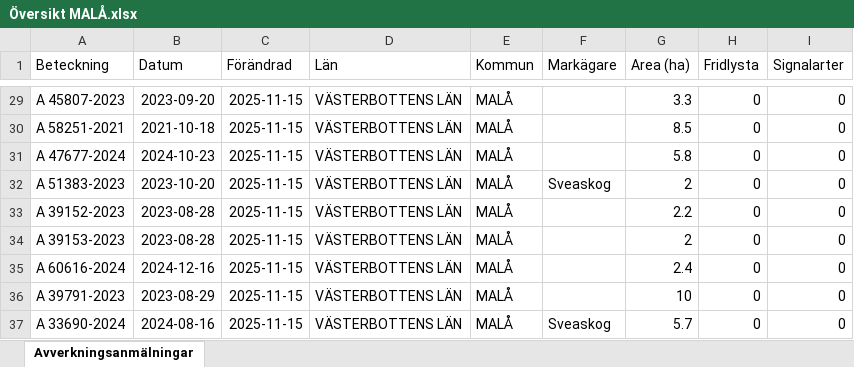
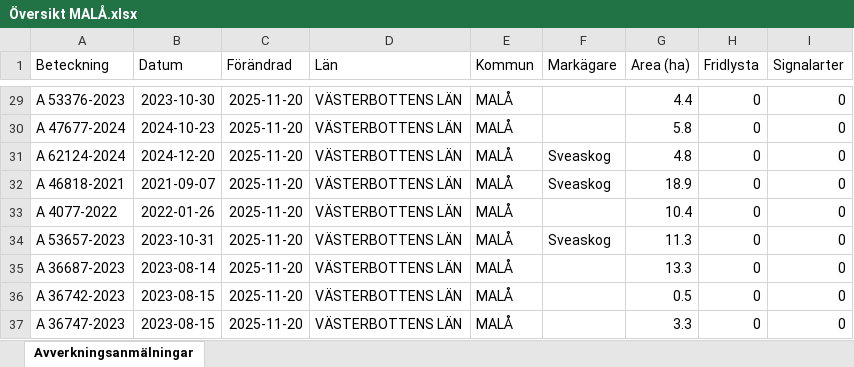
Before and after one commit to klasma/Logging_2418, an Excel workbook: Översikt MALÅ.xlsx, sheet Avverkningsanmälningar, drawn as a sheet; only a part is shown, gaps mark what is left out; values as stored, in another font and other column widths than the file's, no borders; the diff covers the shown part only; the diff names each change by its address in the sheet, - before the commit and + after, or states it on an @@ line.

```diff
--- a/Översikt MALÅ.xlsx (sheet Avverkningsanmälningar)
+++ b/Översikt MALÅ.xlsx (sheet Avverkningsanmälningar)
-A29 (Beteckning): A 45807-2023
+A29 (Beteckning): A 53376-2023
-B29 (Datum): 2023-09-20
+B29 (Datum): 2023-10-30
-C29:C37 (Förändrad): 2025-11-15
+C29:C37 (Förändrad): 2025-11-20
-G29 (Area (ha)): 3.3
+G29 (Area (ha)): 4.4
-A30 (Beteckning): A 58251-2021
+A30 (Beteckning): A 47677-2024
-B30 (Datum): 2021-10-18
+B30 (Datum): 2024-10-23
-G30 (Area (ha)): 8.5
+G30 (Area (ha)): 5.8
-A31 (Beteckning): A 47677-2024
+A31 (Beteckning): A 62124-2024
-B31 (Datum): 2024-10-23
+B31 (Datum): 2024-12-20
-F31 (Markägare): (empty)
+F31 (Markägare): Sveaskog
-G31 (Area (ha)): 5.8
+G31 (Area (ha)): 4.8
-A32 (Beteckning): A 51383-2023
+A32 (Beteckning): A 46818-2021
-B32 (Datum): 2023-10-20
+B32 (Datum): 2021-09-07
-G32 (Area (ha)): 2
+G32 (Area (ha)): 18.9
-A33 (Beteckning): A 39152-2023
+A33 (Beteckning): A 4077-2022
-B33 (Datum): 2023-08-28
+B33 (Datum): 2022-01-26
-G33 (Area (ha)): 2.2
+G33 (Area (ha)): 10.4
-A34 (Beteckning): A 39153-2023
+A34 (Beteckning): A 53657-2023
-B34 (Datum): 2023-08-28
+B34 (Datum): 2023-10-31
-F34 (Markägare): (empty)
+F34 (Markägare): Sveaskog
-G34 (Area (ha)): 2
+G34 (Area (ha)): 11.3
-A35 (Beteckning): A 60616-2024
+A35 (Beteckning): A 36687-2023
-B35 (Datum): 2024-12-16
+B35 (Datum): 2023-08-14
-G35 (Area (ha)): 2.4
+G35 (Area (ha)): 13.3
-A36 (Beteckning): A 39791-2023
+A36 (Beteckning): A 36742-2023
-B36 (Datum): 2023-08-29
+B36 (Datum): 2023-08-15
-G36 (Area (ha)): 10
+G36 (Area (ha)): 0.5
-A37 (Beteckning): A 33690-2024
+A37 (Beteckning): A 36747-2023
-B37 (Datum): 2024-08-16
+B37 (Datum): 2023-08-15
-F37 (Markägare): Sveaskog
+F37 (Markägare): (empty)
-G37 (Area (ha)): 5.7
+G37 (Area (ha)): 3.3
```
Also changed, not shown: 1654 edited cells elsewhere in this sheet, artfynd/A 41330-2024 artfynd.xlsx, artfynd/A 41840-2023 artfynd.xlsx, 54 other files.
